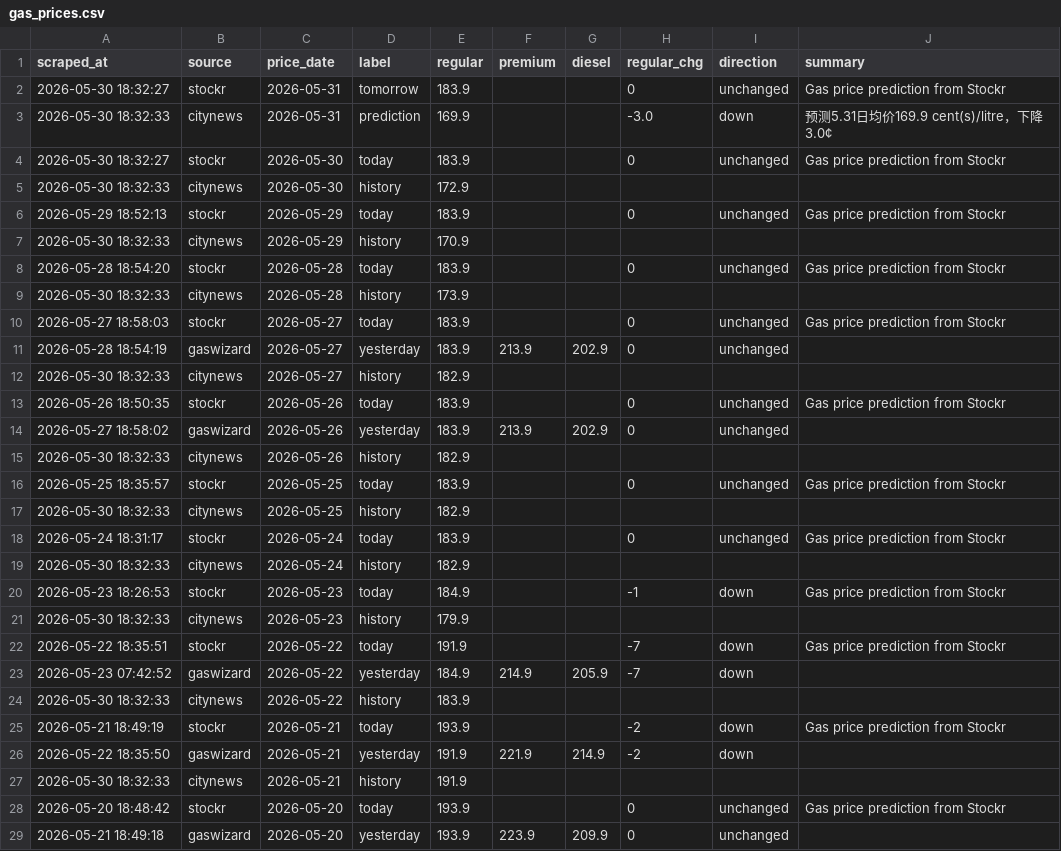
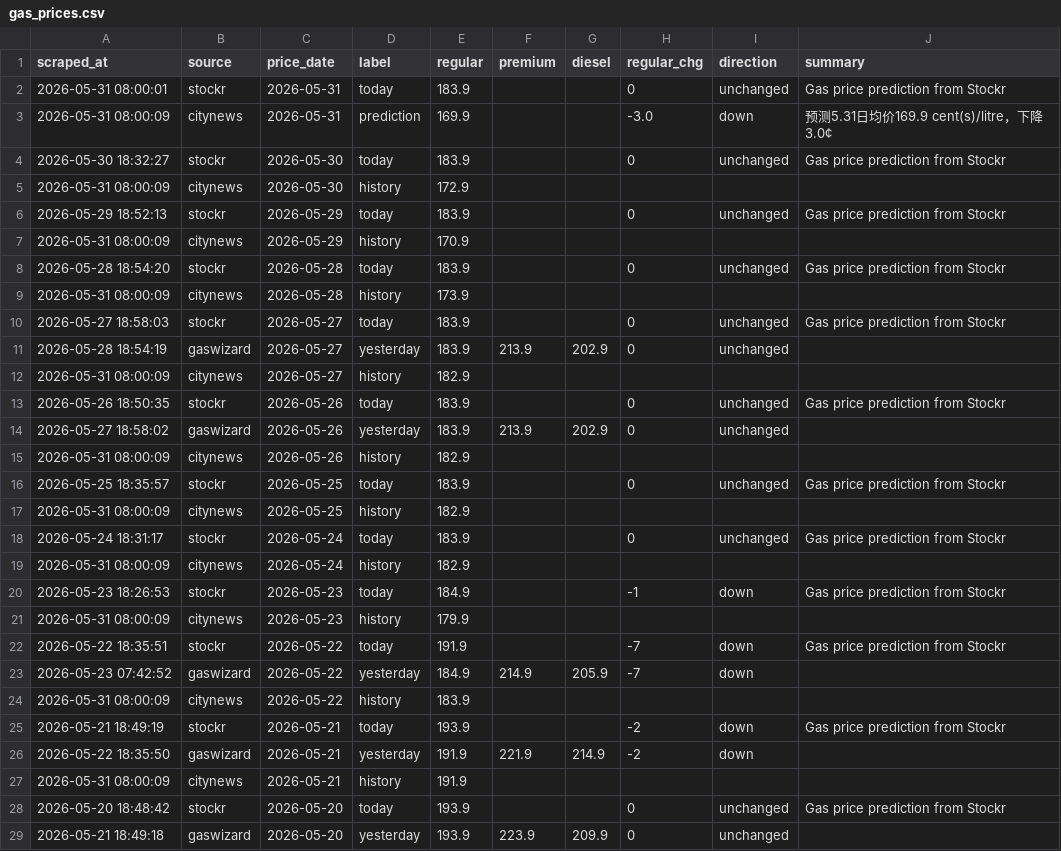
Before and after one commit to alecaloha/gaswise, a CSV file: gas_prices.csv, drawn as a sheet; only a part is shown; the diff covers the shown part only.

```diff
--- a/gas_prices.csv
+++ b/gas_prices.csv
@@ -1,28 +1,28 @@
 scraped_at,source,price_date,label,regular,premium,diesel,regular_chg,direction,summary
-2026-05-30 18:32:27,stockr,2026-05-31,tomorrow,183.9,,,0,unchanged,Gas price prediction from Stockr
-2026-05-30 18:32:33,citynews,2026-05-31,prediction,169.9,,,-3.0,down,预测5.31日均价169.9 cent(s)/litre，下降3.0¢
+2026-05-31 08:00:01,stockr,2026-05-31,today,183.9,,,0,unchanged,Gas price prediction from Stockr
+2026-05-31 08:00:09,citynews,2026-05-31,prediction,169.9,,,-3.0,down,预测5.31日均价169.9 cent(s)/litre，下降3.0¢
 2026-05-30 18:32:27,stockr,2026-05-30,today,183.9,,,0,unchanged,Gas price prediction from Stockr
-2026-05-30 18:32:33,citynews,2026-05-30,history,172.9,,,,,
+2026-05-31 08:00:09,citynews,2026-05-30,history,172.9,,,,,
 2026-05-29 18:52:13,stockr,2026-05-29,today,183.9,,,0,unchanged,Gas price prediction from Stockr
-2026-05-30 18:32:33,citynews,2026-05-29,history,170.9,,,,,
+2026-05-31 08:00:09,citynews,2026-05-29,history,170.9,,,,,
 2026-05-28 18:54:20,stockr,2026-05-28,today,183.9,,,0,unchanged,Gas price prediction from Stockr
-2026-05-30 18:32:33,citynews,2026-05-28,history,173.9,,,,,
+2026-05-31 08:00:09,citynews,2026-05-28,history,173.9,,,,,
 2026-05-27 18:58:03,stockr,2026-05-27,today,183.9,,,0,unchanged,Gas price prediction from Stockr
 2026-05-28 18:54:19,gaswizard,2026-05-27,yesterday,183.9,213.9,202.9,0,unchanged,
-2026-05-30 18:32:33,citynews,2026-05-27,history,182.9,,,,,
+2026-05-31 08:00:09,citynews,2026-05-27,history,182.9,,,,,
 2026-05-26 18:50:35,stockr,2026-05-26,today,183.9,,,0,unchanged,Gas price prediction from Stockr
 2026-05-27 18:58:02,gaswizard,2026-05-26,yesterday,183.9,213.9,202.9,0,unchanged,
-2026-05-30 18:32:33,citynews,2026-05-26,history,182.9,,,,,
+2026-05-31 08:00:09,citynews,2026-05-26,history,182.9,,,,,
 2026-05-25 18:35:57,stockr,2026-05-25,today,183.9,,,0,unchanged,Gas price prediction from Stockr
-2026-05-30 18:32:33,citynews,2026-05-25,history,182.9,,,,,
+2026-05-31 08:00:09,citynews,2026-05-25,history,182.9,,,,,
 2026-05-24 18:31:17,stockr,2026-05-24,today,183.9,,,0,unchanged,Gas price prediction from Stockr
-2026-05-30 18:32:33,citynews,2026-05-24,history,182.9,,,,,
+2026-05-31 08:00:09,citynews,2026-05-24,history,182.9,,,,,
 2026-05-23 18:26:53,stockr,2026-05-23,today,184.9,,,-1,down,Gas price prediction from Stockr
-2026-05-30 18:32:33,citynews,2026-05-23,history,179.9,,,,,
+2026-05-31 08:00:09,citynews,2026-05-23,history,179.9,,,,,
 2026-05-22 18:35:51,stockr,2026-05-22,today,191.9,,,-7,down,Gas price prediction from Stockr
 2026-05-23 07:42:52,gaswizard,2026-05-22,yesterday,184.9,214.9,205.9,-7,down,
-2026-05-30 18:32:33,citynews,2026-05-22,history,183.9,,,,,
+2026-05-31 08:00:09,citynews,2026-05-22,history,183.9,,,,,
 2026-05-21 18:49:19,stockr,2026-05-21,today,193.9,,,-2,down,Gas price prediction from Stockr
 2026-05-22 18:35:50,gaswizard,2026-05-21,yesterday,191.9,221.9,214.9,-2,down,
-2026-05-30 18:32:33,citynews,2026-05-21,history,191.9,,,,,
+2026-05-31 08:00:09,citynews,2026-05-21,history,191.9,,,,,
 2026-05-20 18:48:42,stockr,2026-05-20,today,193.9,,,0,unchanged,Gas price prediction from Stockr
```
Also changed, not shown: 20 edited cells elsewhere in this file, 1 other file.
